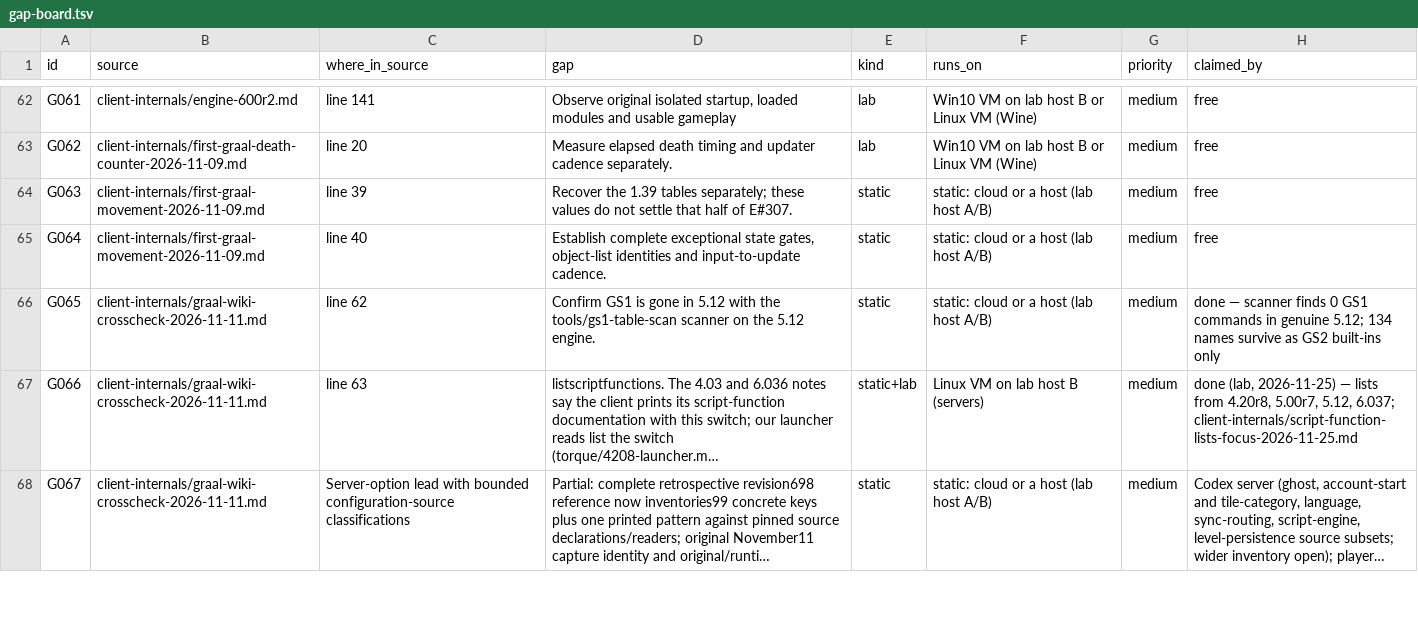
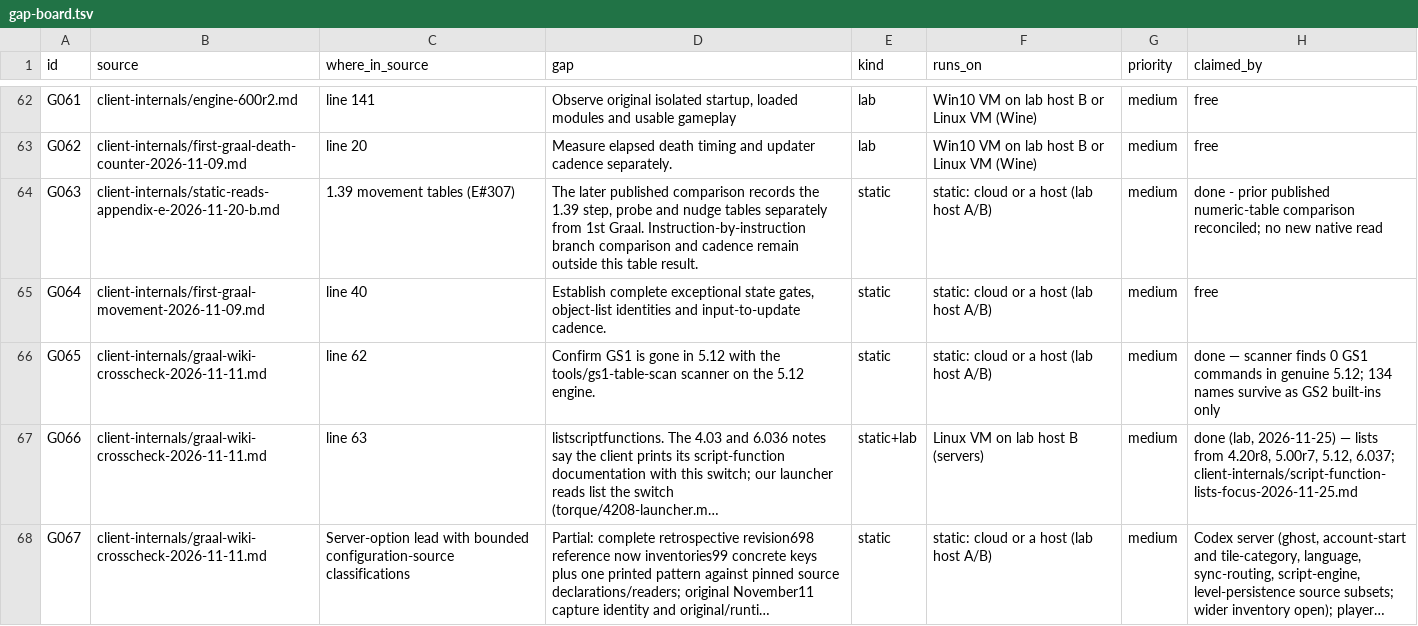
Before and after one commit to squirelworks/Graal_analysis, a TSV file: docs/gap-board.tsv, drawn as a sheet; only a part is shown, gaps mark what is left out; long unchanged cells end in ….

Commit message:
Reconcile G063 with the published movement-table comparison

```diff
--- a/docs/gap-board.tsv
+++ b/docs/gap-board.tsv
@@ -63,3 +63,3 @@ G061	client-internals/engine-600r2.md	line 141	Observe original isolated startup
 G062	client-internals/first-graal-death-counter-2026-11-09.md	line 20	Measure elapsed death timing and updater cadence separately.	lab	Win10 VM on lab host B or Linux VM (Wine)	medium	free
-G063	client-internals/first-graal-movement-2026-11-09.md	line 39	Recover the 1.39 tables separately; these values do not settle that half of E#307.	static	static: cloud or a host (lab host A/B)	medium	free
+G063	client-internals/static-reads-appendix-e-2026-11-20-b.md	1.39 movement tables (E#307)	The later published comparison records the 1.39 step, probe and nudge tables separately from 1st Graal. Instruction-by-instruction branch comparison and cadence remain outside this table result.	static	static: cloud or a host (lab host A/B)	medium	done - prior published numeric-table comparison reconciled; no new native read
 G064	client-internals/first-graal-movement-2026-11-09.md	line 40	Establish complete exceptional state gates, object-list identities and input-to-update cadence.	static	static: cloud or a host (lab host A/B)	medium	free
```
Also changed, not shown: 2 other files.
